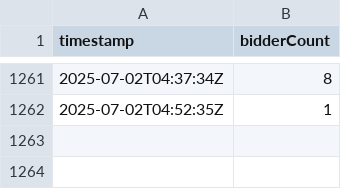
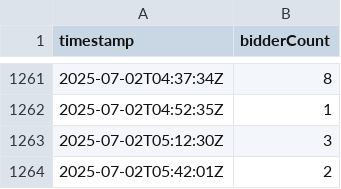
Before and after one commit to sechug/biddersuccinct-analytics, a CSV file: data/raw/bidders-log.csv, drawn as a sheet; only a part is shown, gaps mark what is left out.

```diff
--- a/data/raw/bidders-log.csv
+++ b/data/raw/bidders-log.csv
@@ -1262 +1262,3 @@ timestamp,bidderCount
 2025-07-02T04:52:35Z,1
+2025-07-02T05:12:30Z,3
+2025-07-02T05:42:01Z,2
```
Also changed, not shown: 1 other file.
